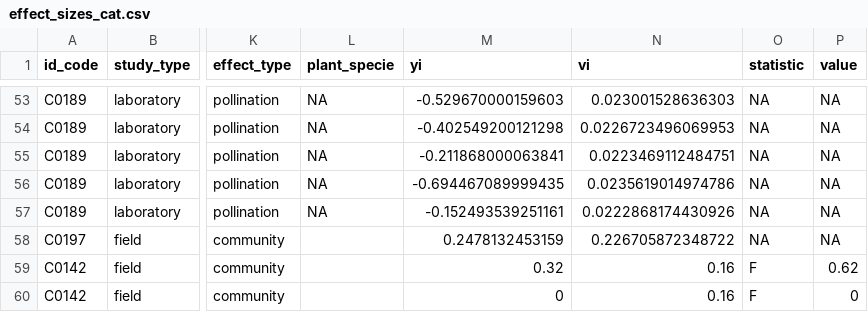
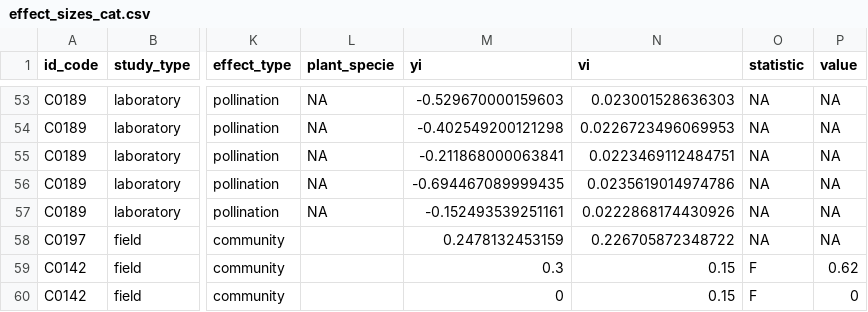
Before and after one commit to CKita/Bees, a CSV file: Lethal and Sublethal/Effect_sizes/categoricals/Data/effect_sizes_cat.csv, drawn as a sheet; only a part is shown, gaps mark what is left out; the diff names each change by its address in the sheet, - before the commit and + after, or states it on an @@ line.

```diff
--- a/Lethal and Sublethal/Effect_sizes/categoricals/Data/effect_sizes_cat.csv
+++ b/Lethal and Sublethal/Effect_sizes/categoricals/Data/effect_sizes_cat.csv
-M59 (yi): 0.32
+M59 (yi): 0.3
-N59:N60 (vi): 0.16
+N59:N60 (vi): 0.15
```
Also changed, not shown: 1 other file.
